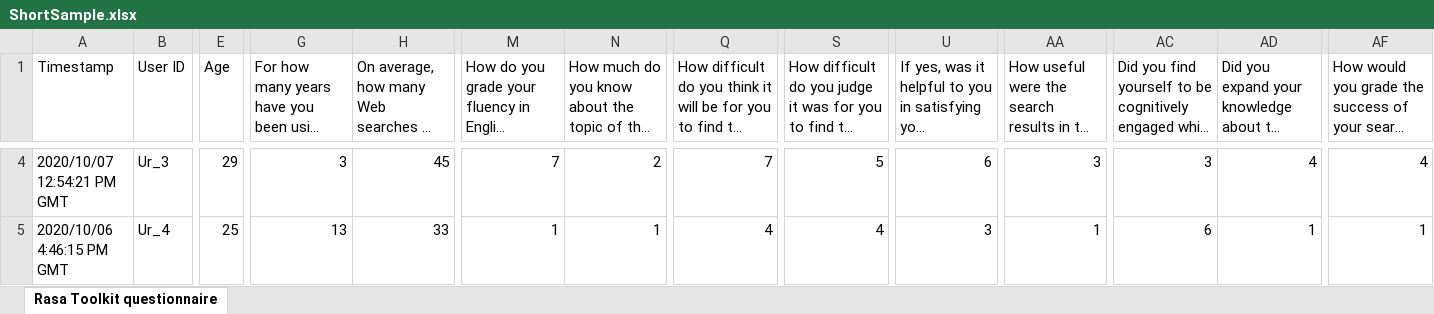
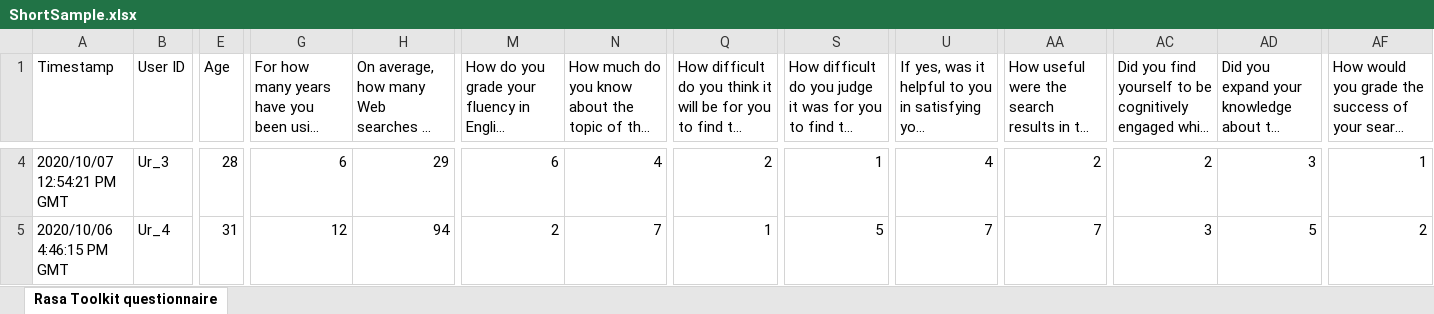
Before and after one commit to Sinha-at/QuestAnalyse, an Excel workbook: QuestAnalyse/excDoc/ShortSample.xlsx, sheet Rasa Toolkit questionnaire, drawn as a sheet; only a part is shown, gaps mark what is left out; long unchanged cells end in …; values as stored, in another font and other column widths than the file's, no borders; the diff covers the shown part only; the diff names each change by its address in the sheet, - before the commit and + after, or states it on an @@ line.

```diff
--- a/QuestAnalyse/excDoc/ShortSample.xlsx (sheet Rasa Toolkit questionnaire)
+++ b/QuestAnalyse/excDoc/ShortSample.xlsx (sheet Rasa Toolkit questionnaire)
-E4 (Age): 29
+E4 (Age): 28
-G4: 3
+G4: 6
-H4: 45
+H4: 29
-M4: 7
+M4: 6
-N4: 2
+N4: 4
-Q4: 7
+Q4: 2
-S4: 5
+S4: 1
-U4: 6
+U4: 4
-AA4: 3
+AA4: 2
-AC4: 3
+AC4: 2
-AD4: 4
+AD4: 3
-AF4: 4
+AF4: 1
-E5 (Age): 25
+E5 (Age): 31
-G5: 13
+G5: 12
-H5: 33
+H5: 94
-M5: 1
+M5: 2
-N5: 1
+N5: 7
-Q5: 4
+Q5: 1
-S5: 4
+S5: 5
-U5: 3
+U5: 7
-AA5: 1
+AA5: 7
-AC5: 6
+AC5: 3
-AD5: 1
+AD5: 5
-AF5: 1
+AF5: 2
```
Also changed, not shown: 1184 edited cells elsewhere in this sheet, QuestAnalyse/excDoc/DataUpdates.xlsx, QuestAnalyse/excDoc/DataUpdates2.xlsx, 12 other files.
